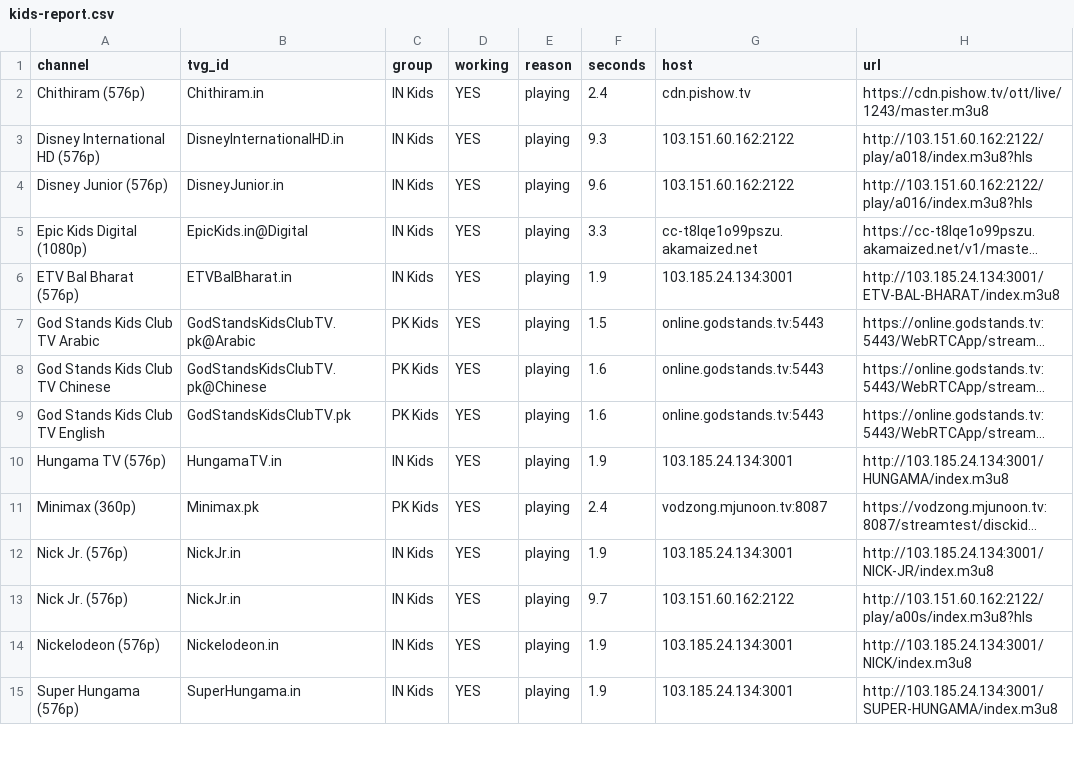
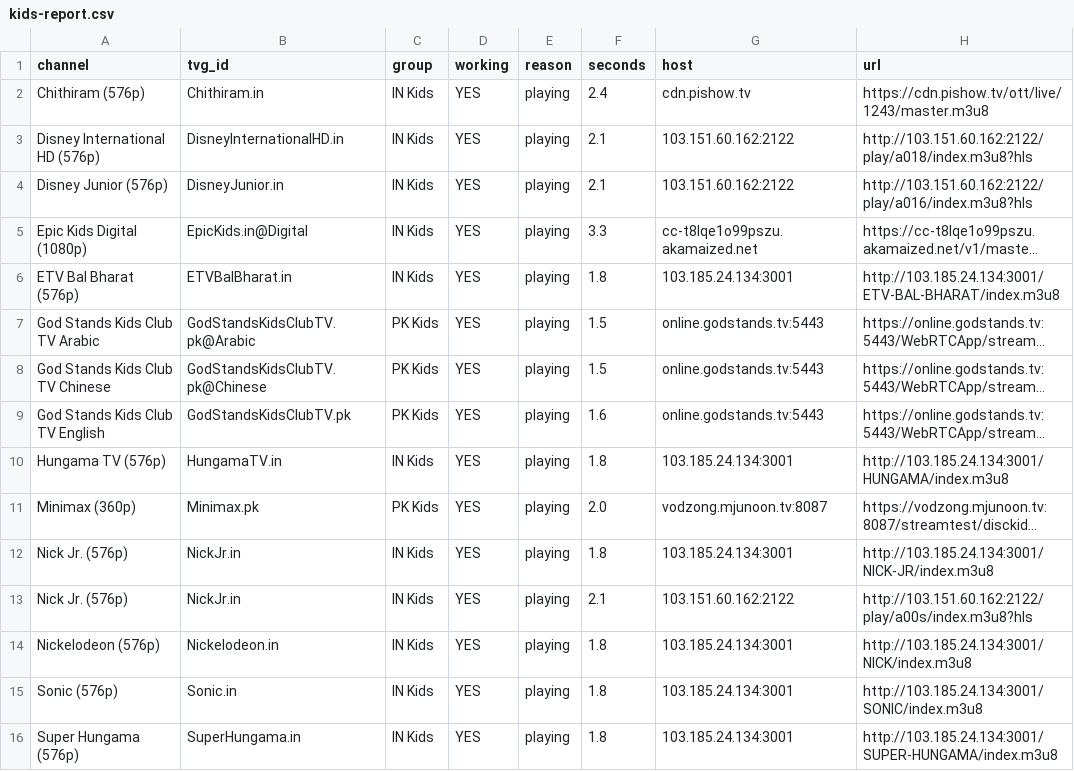
Before and after one commit to Inam321/iptv, a CSV file: reports/kids-report.csv, drawn as a sheet; only a part is shown; long unchanged cells end in …; addresses are those after the commit; the diff covers the shown part only; the diff names each change by its address in the sheet, - before the commit and + after, or states it on an @@ line.

```diff
--- a/reports/kids-report.csv
+++ b/reports/kids-report.csv
-F3 (seconds): 9.3
+F3 (seconds): 2.1
-F4 (seconds): 9.6
+F4 (seconds): 2.1
-F6 (seconds): 1.9
+F6 (seconds): 1.8
-F8 (seconds): 1.6
+F8 (seconds): 1.5
-F10 (seconds): 1.9
+F10 (seconds): 1.8
-F11 (seconds): 2.4
+F11 (seconds): 2.0
-F12 (seconds): 1.9
+F12 (seconds): 1.8
-F13 (seconds): 9.7
+F13 (seconds): 2.1
-F14 (seconds): 1.9
+F14 (seconds): 1.8
+row 15: Sonic (576p) | Sonic.in | IN Kids | YES | playing | 1.8 | 103.185.24.134:3001 | http://103.185.24.134:3001/SONIC/index.m3u8
-F16 (seconds): 1.9
+F16 (seconds): 1.8
```
Also changed, not shown: 1 removed row and 10 edited cells elsewhere in this file, reports/entertainment-report.csv, reports/movies-report.csv, 14 other files.
